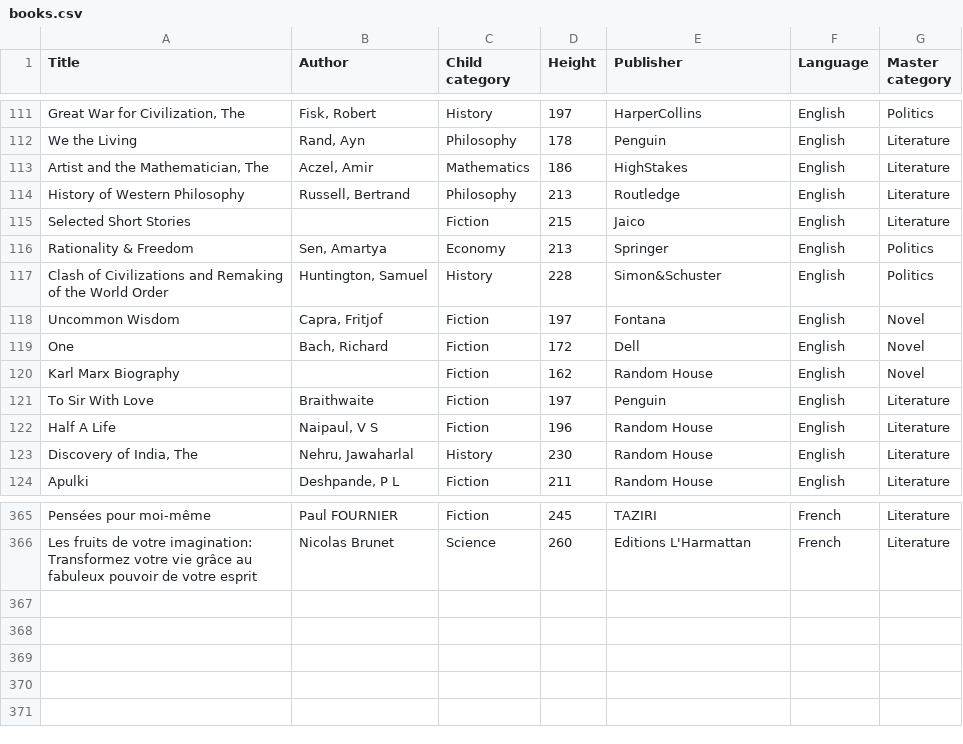
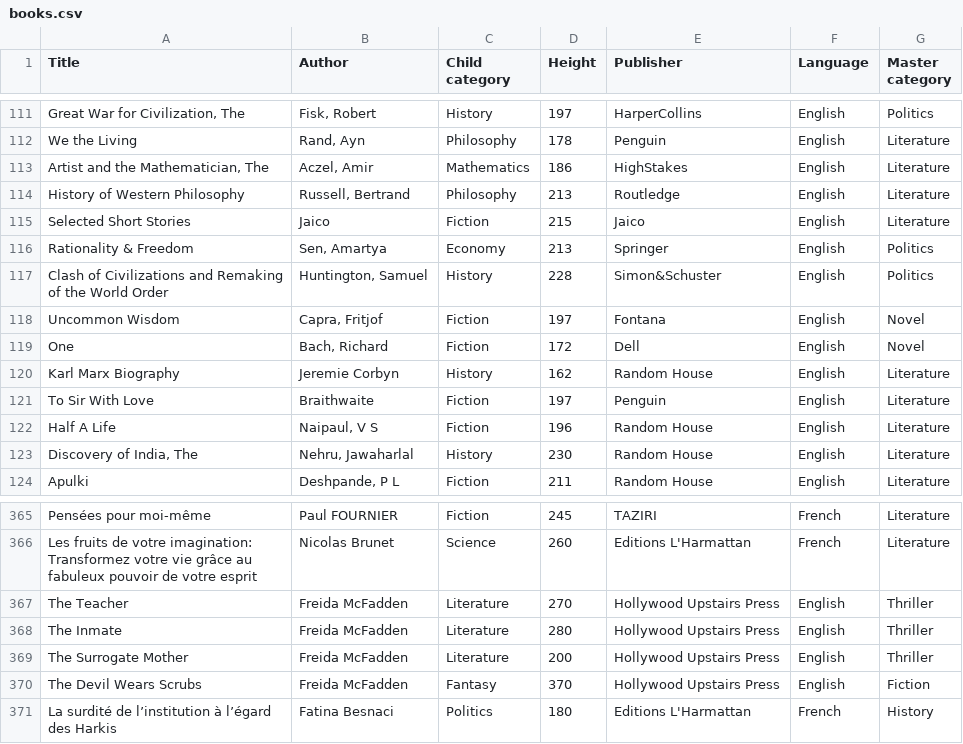
Before and after one commit to tonyannick/library_api, a CSV file: src/main/resources/books.csv, drawn as a sheet; only a part is shown, gaps mark what is left out.

```diff
--- a/src/main/resources/books.csv
+++ b/src/main/resources/books.csv
@@ -114,3 +114,3 @@ We the Living,"Rand, Ayn",Philosophy,178,Penguin,English,Literature
 History of Western Philosophy,"Russell, Bertrand",Philosophy,213,Routledge,English,Literature
-Selected Short Stories,,Fiction,215,Jaico,English,Literature
+Selected Short Stories,Jaico,Fiction,215,Jaico,English,Literature
 Rationality & Freedom,"Sen, Amartya",Economy,213,Springer,English,Politics
@@ -119,3 +119,3 @@ Uncommon Wisdom,"Capra, Fritjof",Fiction,197,Fontana,English,Novel
 One,"Bach, Richard",Fiction,172,Dell,English,Novel
-Karl Marx Biography,,Fiction,162,Random House,English,Novel
+Karl Marx Biography,Jeremie Corbyn,History,162,Random House,English,Literature
 To Sir With Love,Braithwaite,Fiction,197,Penguin,English,Literature
@@ -367 +367,6 @@ Pensées pour moi-même,Paul FOURNIER,Fiction,245,TAZIRI,French,Literature
 Les fruits de votre imagination: Transformez votre vie grâce au fabuleux pouvoir de votre esprit,Nicolas Brunet,Science,260,Editions L'Harmattan ,French,Literature
+The Teacher,Freida McFadden,Literature,270,Hollywood Upstairs Press,English,Thriller
+The Inmate,Freida McFadden,Literature,280,Hollywood Upstairs Press,English,Thriller
+The Surrogate Mother,Freida McFadden,Literature,200,Hollywood Upstairs Press,English,Thriller
+The Devil Wears Scrubs,Freida McFadden,Fantasy,370,Hollywood Upstairs Press,English,Fiction
+La surdité de l’institution à l’égard des Harkis,Fatina Besnaci,Politics,180,Editions L'Harmattan ,French,History
```
Also changed, not shown: 11 other files.
